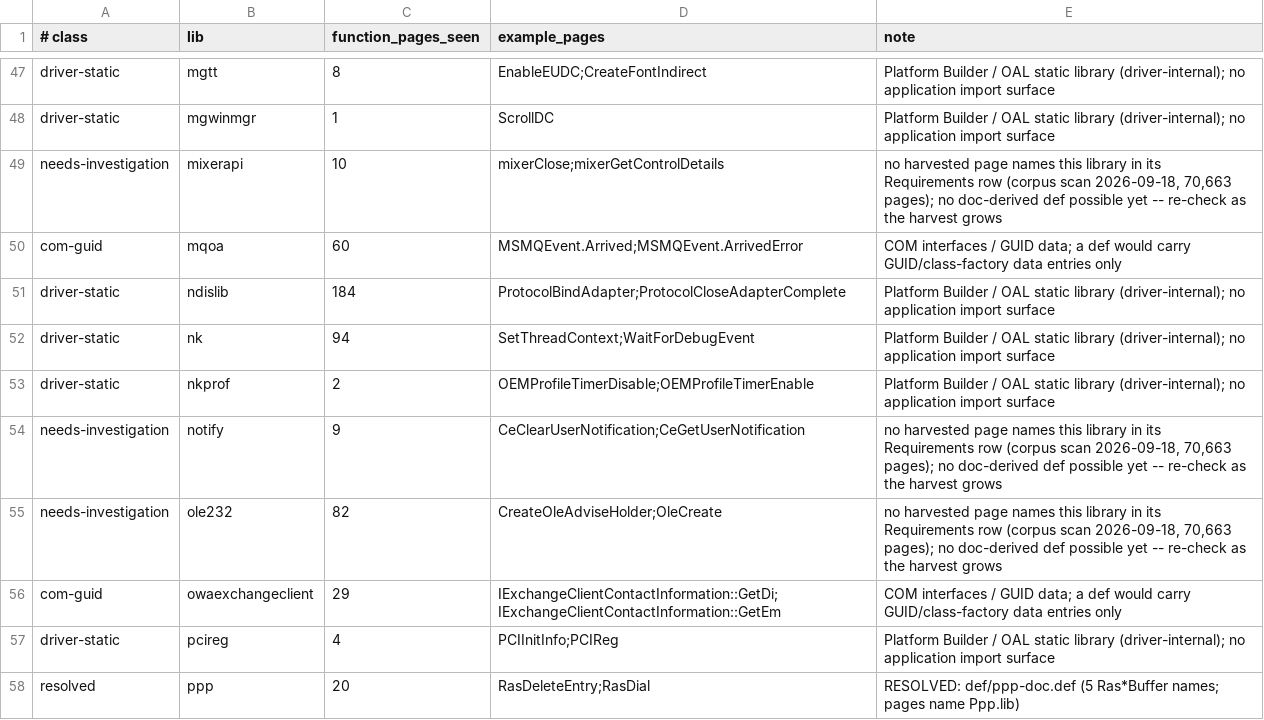
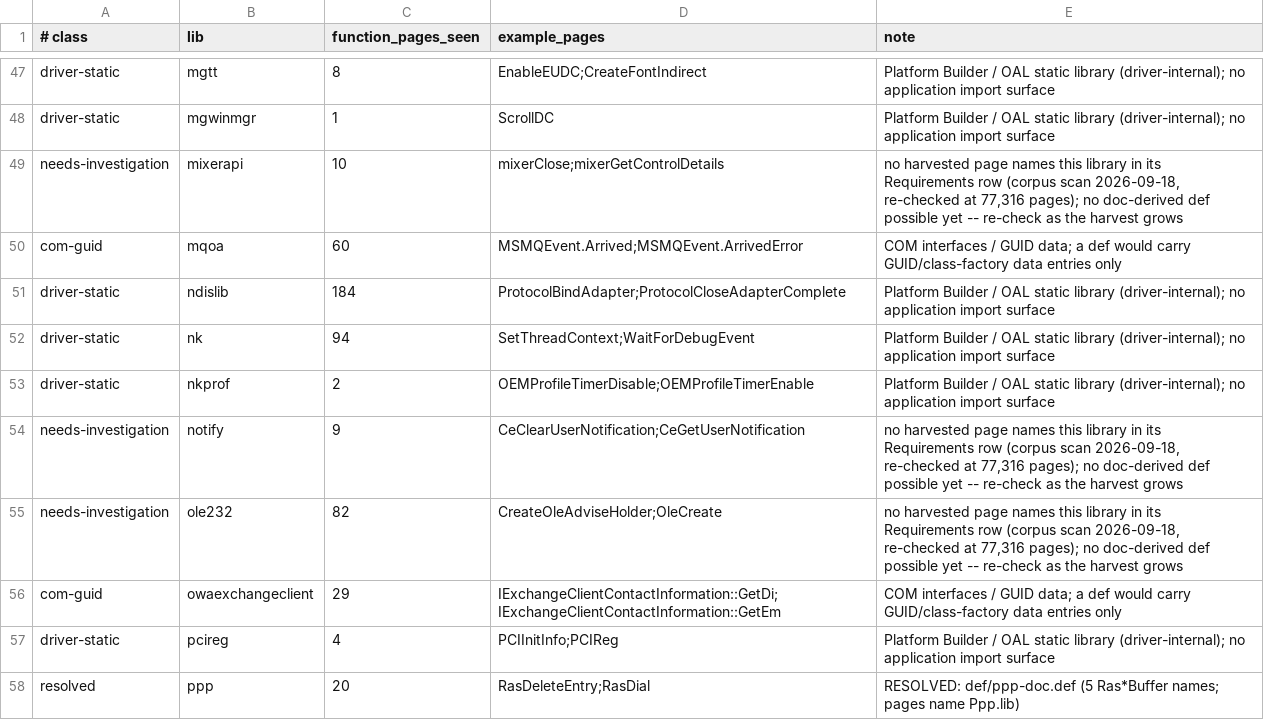
Before and after one commit to kagurasumusun/akari-dev, a TSV file: docs/def-gap-triage-2026-09-18.tsv, drawn as a sheet; only a part is shown, gaps mark what is left out; the diff covers the shown part only.

Commit message:
def-gap triage: re-check 14 needs-investigation libs at 77,316 pages
Corpus-wide Requirements-row scan repeated on the regrown corpus
(+500-page harvest batch): commctl, coresip, cryptapi, getpower,
httpextn, httpfilt, locusa, mixerapi, notify, ole232, redir,
schannel, shortcut, user32 still have zero 'Link Library' evidence;
ledger page count updated.

```diff
--- a/docs/def-gap-triage-2026-09-18.tsv
+++ b/docs/def-gap-triage-2026-09-18.tsv
@@ -48,3 +48,3 @@ driver-static	mgtt	8	EnableEUDC;CreateFontIndirect	Platform Builder / OAL static
 driver-static	mgwinmgr	1	ScrollDC	Platform Builder / OAL static library (driver-internal); no application import surface
-needs-investigation	mixerapi	10	mixerClose;mixerGetControlDetails	no harvested page names this library in its Requirements row (corpus scan 2026-09-18, 70,663 pages); no doc-derived def possible yet -- re-check as the harvest grows
+needs-investigation	mixerapi	10	mixerClose;mixerGetControlDetails	no harvested page names this library in its Requirements row (corpus scan 2026-09-18, re-checked at 77,316 pages); no doc-derived def possible yet -- re-check as the harvest grows
 com-guid	mqoa	60	MSMQEvent.Arrived;MSMQEvent.ArrivedError	COM interfaces / GUID data; a def would carry GUID/class-factory data entries only
@@ -53,4 +53,4 @@ driver-static	nk	94	SetThreadContext;WaitForDebugEvent	Platform Builder / OAL st
 driver-static	nkprof	2	OEMProfileTimerDisable;OEMProfileTimerEnable	Platform Builder / OAL static library (driver-internal); no application import surface
-needs-investigation	notify	9	CeClearUserNotification;CeGetUserNotification	no harvested page names this library in its Requirements row (corpus scan 2026-09-18, 70,663 pages); no doc-derived def possible yet -- re-check as the harvest grows
-needs-investigation	ole232	82	CreateOleAdviseHolder;OleCreate	no harvested page names this library in its Requirements row (corpus scan 2026-09-18, 70,663 pages); no doc-derived def possible yet -- re-check as the harvest grows
+needs-investigation	notify	9	CeClearUserNotification;CeGetUserNotification	no harvested page names this library in its Requirements row (corpus scan 2026-09-18, re-checked at 77,316 pages); no doc-derived def possible yet -- re-check as the harvest grows
+needs-investigation	ole232	82	CreateOleAdviseHolder;OleCreate	no harvested page names this library in its Requirements row (corpus scan 2026-09-18, re-checked at 77,316 pages); no doc-derived def possible yet -- re-check as the harvest grows
 com-guid	owaexchangeclient	29	IExchangeClientContactInformation::GetDi;IExchangeClientContactInformation::GetEm	COM interfaces / GUID data; a def would carry GUID/class-factory data entries only
```
Also changed, not shown: 11 edited cells elsewhere in this file.
